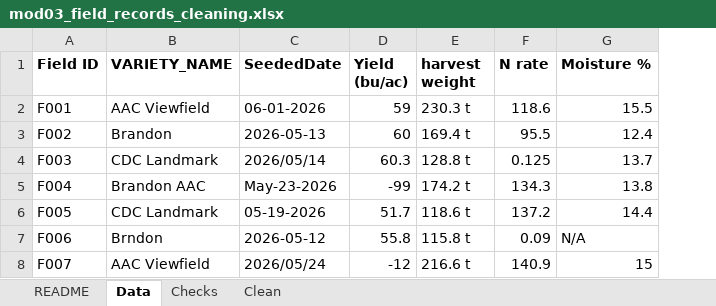
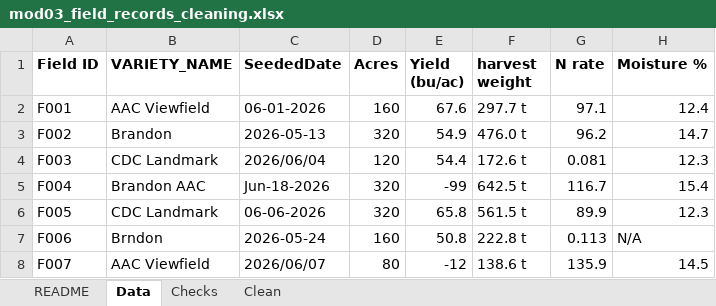
Before and after one commit to peterJslade/arec261-textbook, an Excel workbook: textbook_examples/mod03_field_records_cleaning.xlsx, sheet Data, drawn as a sheet; only a part is shown; values as stored, in another font and other column widths than the file's, no borders; addresses are those after the commit; the diff covers the shown part only; the diff names each change by its address in the sheet, - before the commit and + after, or states it on an @@ line.

```diff
--- a/textbook_examples/mod03_field_records_cleaning.xlsx (sheet Data)
+++ b/textbook_examples/mod03_field_records_cleaning.xlsx (sheet Data)
+column D (Acres), rows 2-8: 160 | 320 | 120 | 320 | 320 | 160 | 80
-E2 (Yield (bu/ac)): 59
+E2 (Yield (bu/ac)): 67.6
-F2 (harvest weight): 230.3 t
+F2 (harvest weight): 297.7 t
-G2 (N rate): 118.6
+G2 (N rate): 97.1
-H2 (Moisture %): 15.5
+H2 (Moisture %): 12.4
-E3 (Yield (bu/ac)): 60
+E3 (Yield (bu/ac)): 54.9
-F3 (harvest weight): 169.4 t
+F3 (harvest weight): 476.0 t
-G3 (N rate): 95.5
+G3 (N rate): 96.2
-H3 (Moisture %): 12.4
+H3 (Moisture %): 14.7
-C4 (SeededDate): 2026/05/14
+C4 (SeededDate): 2026/06/04
-E4 (Yield (bu/ac)): 60.3
+E4 (Yield (bu/ac)): 54.4
-F4 (harvest weight): 128.8 t
+F4 (harvest weight): 172.6 t
-G4 (N rate): 0.125
+G4 (N rate): 0.081
-H4 (Moisture %): 13.7
+H4 (Moisture %): 12.3
-C5 (SeededDate): May-23-2026
+C5 (SeededDate): Jun-18-2026
-F5 (harvest weight): 174.2 t
+F5 (harvest weight): 642.5 t
-G5 (N rate): 134.3
+G5 (N rate): 116.7
-H5 (Moisture %): 13.8
+H5 (Moisture %): 15.4
-C6 (SeededDate): 05-19-2026
+C6 (SeededDate): 06-06-2026
-E6 (Yield (bu/ac)): 51.7
+E6 (Yield (bu/ac)): 65.8
-F6 (harvest weight): 118.6 t
+F6 (harvest weight): 561.5 t
-G6 (N rate): 137.2
+G6 (N rate): 89.9
-H6 (Moisture %): 14.4
+H6 (Moisture %): 12.3
-C7 (SeededDate): 2026-05-12
+C7 (SeededDate): 2026-05-24
-E7 (Yield (bu/ac)): 55.8
+E7 (Yield (bu/ac)): 50.8
-F7 (harvest weight): 115.8 t
+F7 (harvest weight): 222.8 t
-G7 (N rate): 0.09
+G7 (N rate): 0.113
-C8 (SeededDate): 2026/05/24
+C8 (SeededDate): 2026/06/07
-F8 (harvest weight): 216.6 t
+F8 (harvest weight): 138.6 t
-G8 (N rate): 140.9
+G8 (N rate): 135.9
-H8 (Moisture %): 15
+H8 (Moisture %): 14.5
```
Also changed, not shown: 142 edited cells elsewhere in this sheet, sheet Clean, sheet Checks, sheet README, 3 other files.
